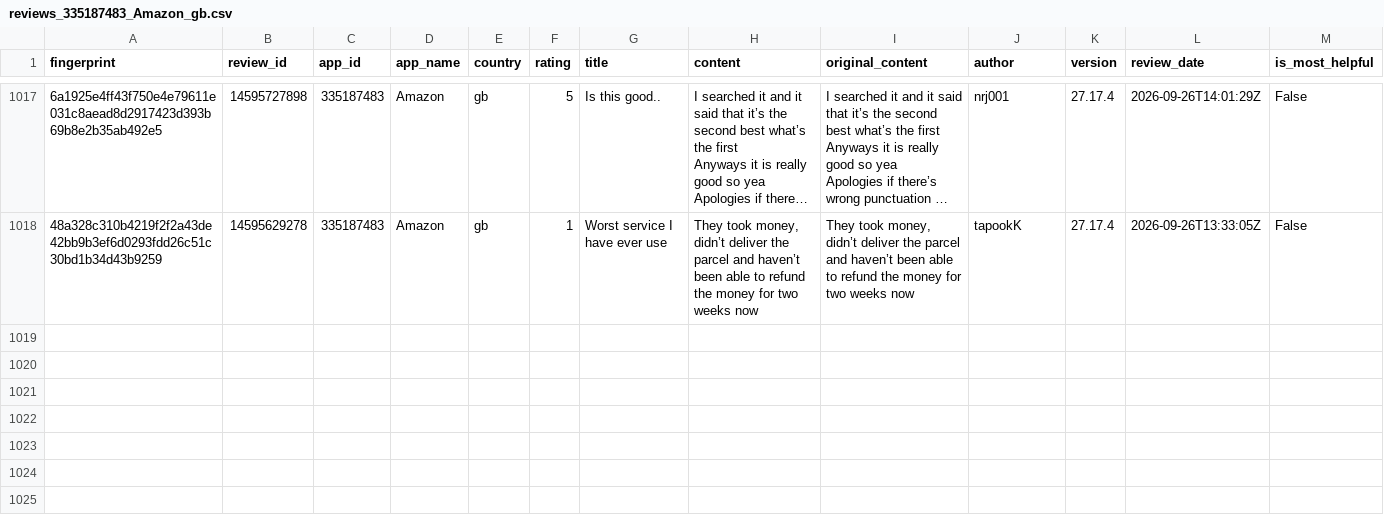
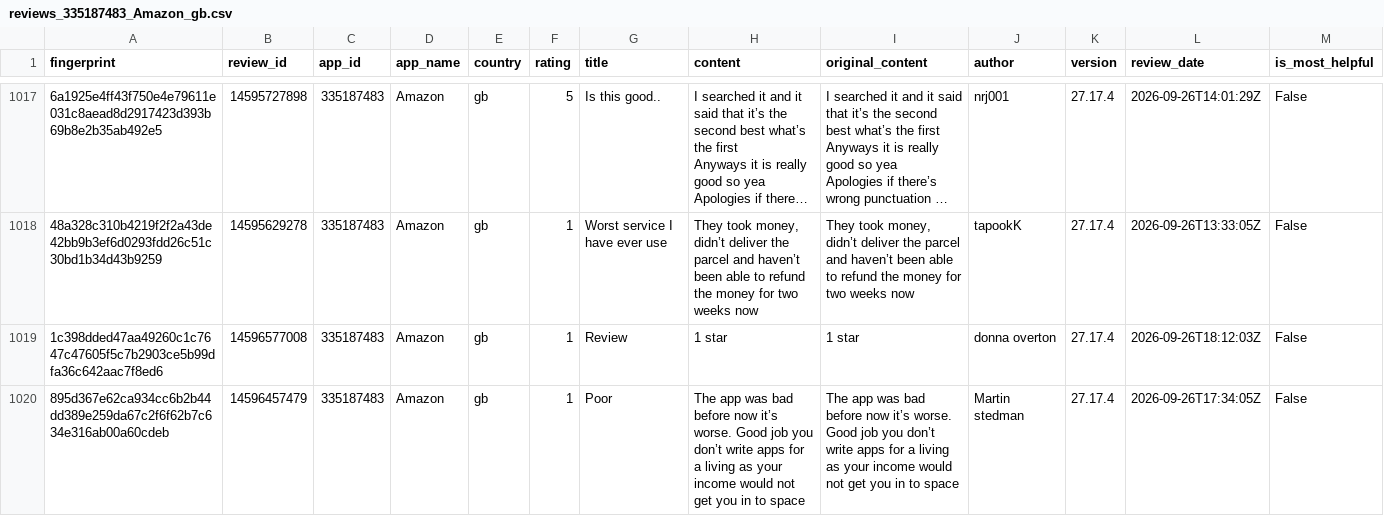
Before and after one commit to pickmiu/appstore-public-data, a CSV file: data/reviews_335187483_Amazon_gb.csv, drawn as a sheet; only a part is shown, gaps mark what is left out; long unchanged cells end in …; rows hold the shown columns only; the diff names each change by its address in the sheet, - before the commit and + after, or states it on an @@ line.

```diff
--- a/data/reviews_335187483_Amazon_gb.csv
+++ b/data/reviews_335187483_Amazon_gb.csv
+row 1019: 1c398dded47aa49260c1c7647c47605f5c7b2903ce5b99dfa36c642aac7f8ed6 | 14596577008 | 335187483 | Amazon | gb | 1 | Review | 1 star | 1 star | donna overton | 27.17.4 | 2026-09-26T18:12:03Z | False
+row 1020: 895d367e62ca934cc6b2b44dd389e259da67c2f6f62b7c634e316ab00a60cdeb | 14596457479 | 335187483 | Amazon | gb | 1 | Poor | The app was bad before now it’s worse. Good job you don’t write apps for a living as your income would not get you in to space | The app was bad before now it’s worse. Good job you don’t write apps for a living as your income would not get you in to space | Martin stedman | 27.17.4 | 2026-09-26T17:34:05Z | False
```
Also changed, not shown: data/reviews_1044283059_拼多多_cn.csv, data/reviews_414245413_京东_cn.csv, 19 other files.
